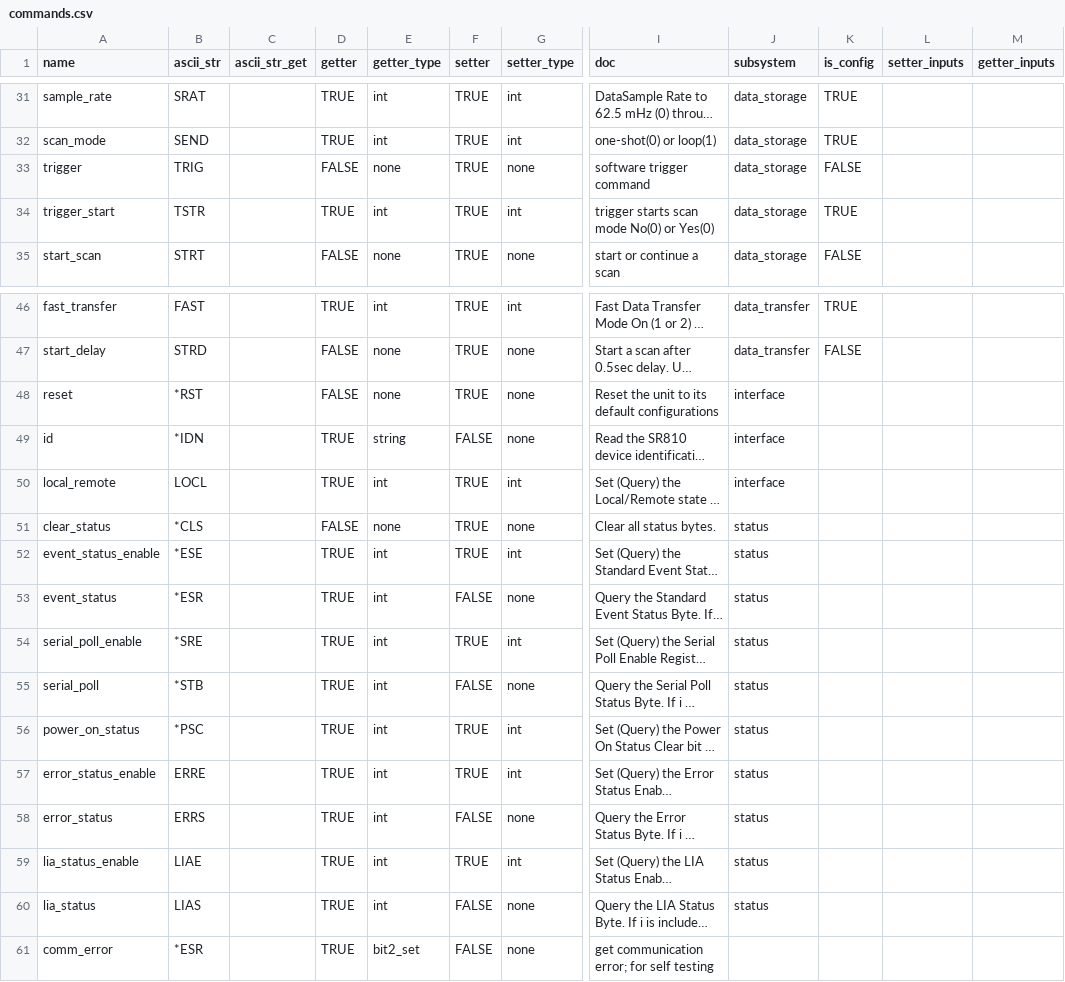
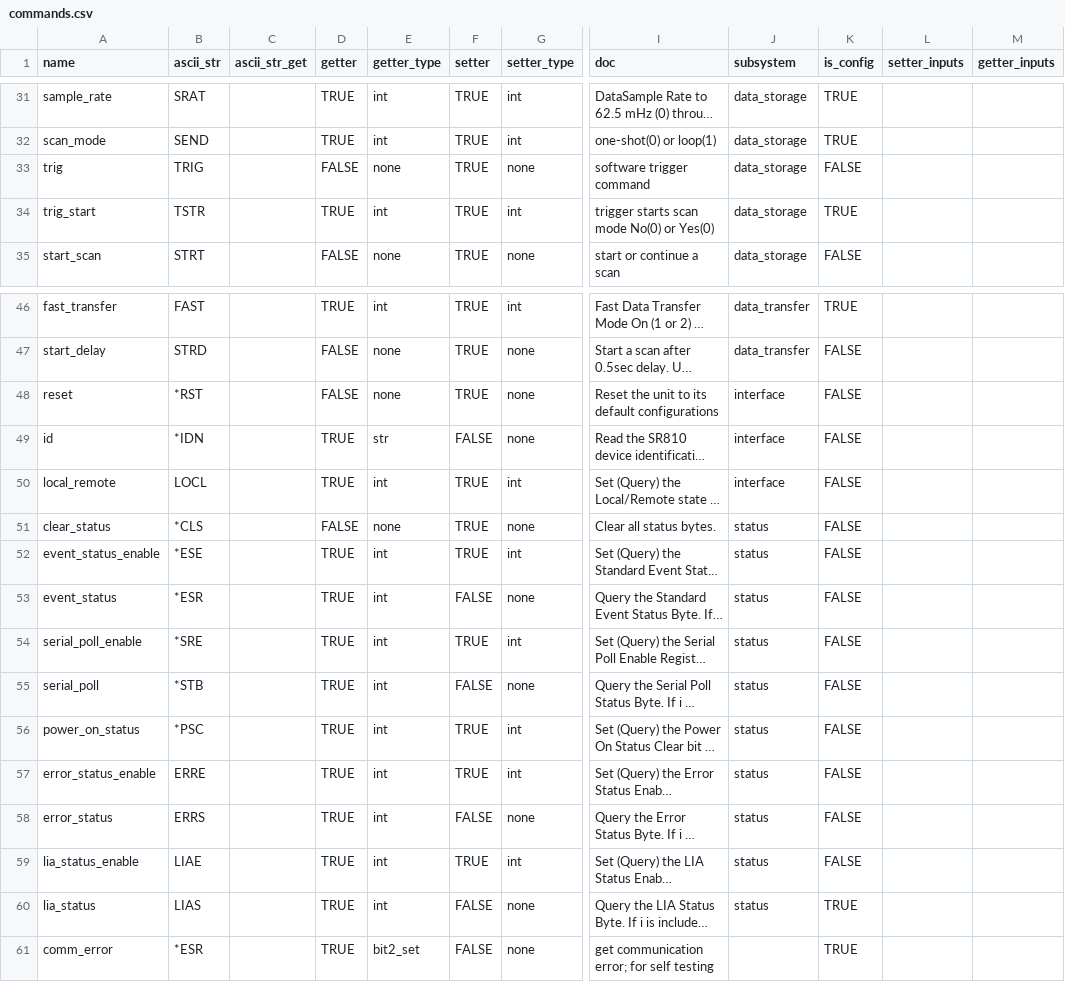
Before and after one commit to lucask07/instrbuilder, a CSV file: instruments/srs/lock_in/sr810/commands.csv, drawn as a sheet; only a part is shown, gaps mark what is left out; long unchanged cells end in …; the diff names each change by its address in the sheet, - before the commit and + after, or states it on an @@ line.

```diff
--- a/instruments/srs/lock_in/sr810/commands.csv
+++ b/instruments/srs/lock_in/sr810/commands.csv
-A33 (name): trigger
+A33 (name): trig
-A34 (name): trigger_start
+A34 (name): trig_start
-K48:K59 (is_config): (empty)
+K48:K59 (is_config): FALSE
-E49 (getter_type): string
+E49 (getter_type): str
-K60:K61 (is_config): (empty)
+K60:K61 (is_config): TRUE
```
Also changed, not shown: 8 other files.
